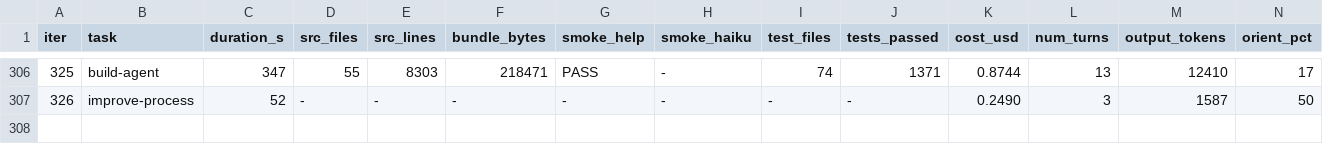
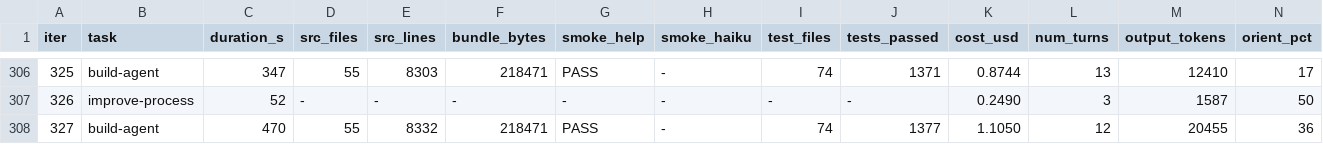
Before and after one commit to xmanatee/kota, a CSV file: metrics.csv, drawn as a sheet; only a part is shown, gaps mark what is left out; rows hold the shown columns only; the diff names each change by its address in the sheet, - before the commit and + after, or states it on an @@ line.

Commit message:
iter #327 (build-agent): ### What changed | File | Change | Why | |------|--------|-----| | `tools/index.ts` | Added `registerTool`, `getRegisteredTools`, `clearCustomTools` | Owner priority #3: modularity — enable adding custom tools without modifying source | | `tools/index.test.ts` | +6 tests for registry (register, execute, duplicates, clear, isolation) | Full coverage of new API |

```diff
--- a/metrics.csv
+++ b/metrics.csv
+row 308: 327 | build-agent | 470 | 55 | 8332 | 218471 | PASS | - | 74 | 1377 | 1.1050 | 12 | 20455 | 36
```
